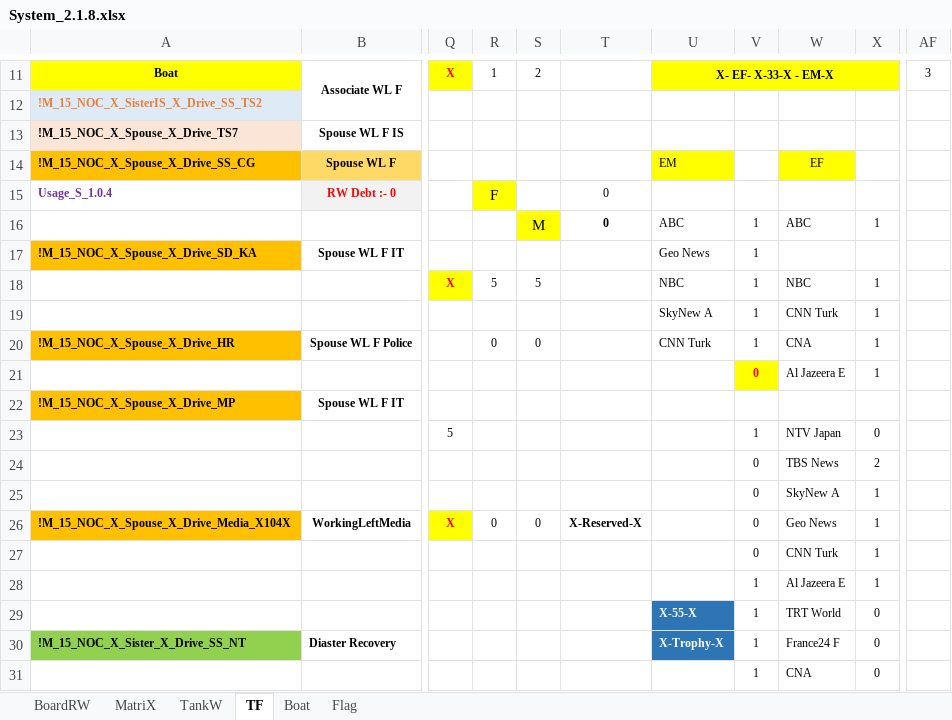
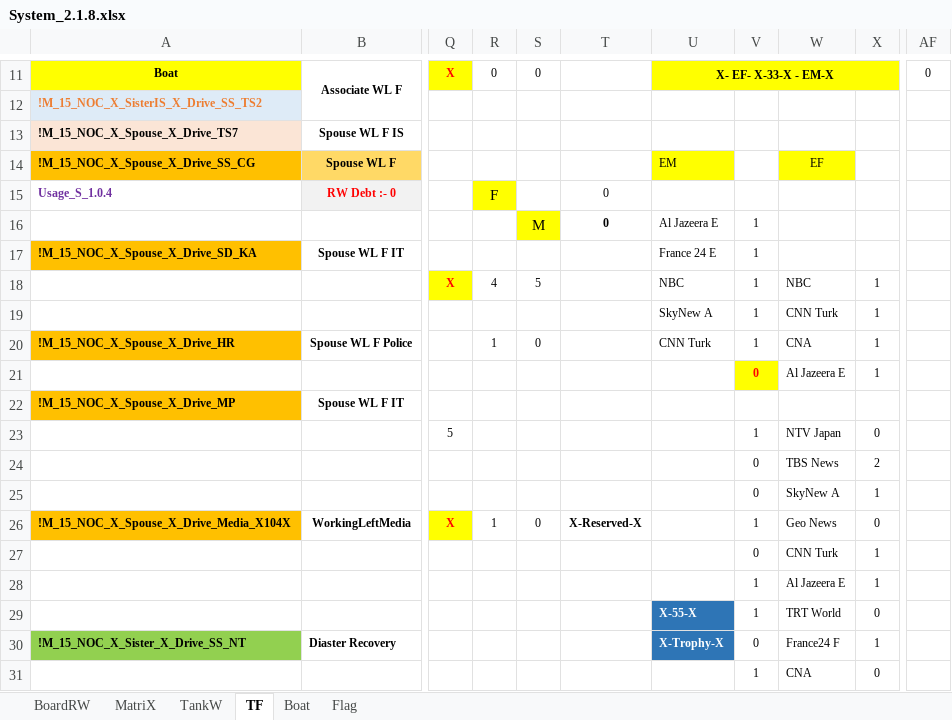
Before and after one commit to sawanCoder11/System_Work_RW, an Excel workbook: System_2.1.8.xlsx, sheet TF, drawn as a sheet; only a part is shown, gaps mark what is left out; values as stored, in another font and other column widths than the file's, no borders; the diff covers the shown part only; the diff names each change by its address in the sheet, - before the commit and + after, or states it on an @@ line.

```diff
--- a/System_2.1.8.xlsx (sheet TF)
+++ b/System_2.1.8.xlsx (sheet TF)
-R11: 1
+R11: 0
-S11: 2
+S11: 0
-AF11: 3
+AF11: 0
-U16: ABC
+U16: Al Jazeera E
-W16: ABC
+W16: (empty)
-X16: 1
+X16: (empty)
-U17: Geo News
+U17: France 24 E
-R18: 5
+R18: 4
-R20: 0
+R20: 1
-R26: 0
+R26: 1
-V26: 0
+V26: 1
-X26: 1
+X26: 0
-V30: 1
+V30: 0
-X30: 0
+X30: 1
```
Also changed, not shown: 31 edited cells and cell formats elsewhere in this sheet, sheet Boat, sheet BoardRW, sheet MatriX, formulas that keep their value.
